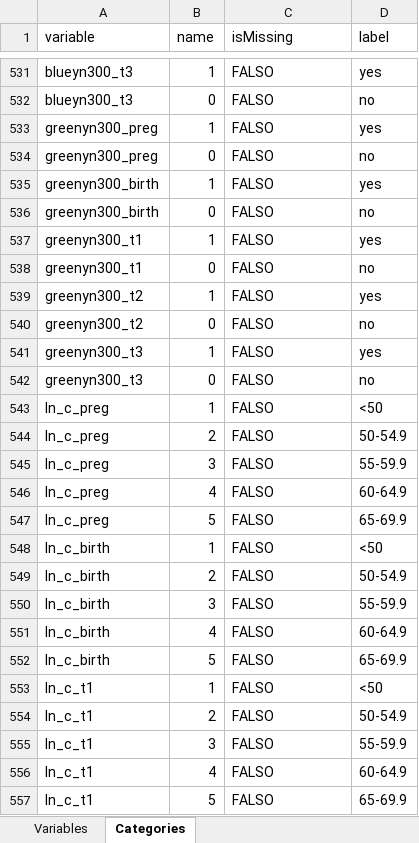
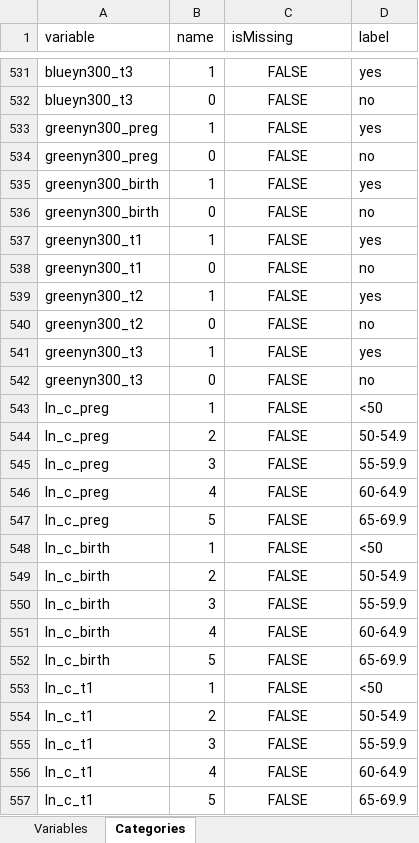
Before and after one commit to lifecycle-project/ds-upload, an Excel workbook: R/data/dictionaries/core/1_1/1_1_non_repeated.xlsx, sheet Categories, drawn as a sheet; only a part is shown, gaps mark what is left out; values as stored, in another font and other column widths than the file's, no borders; the diff covers the shown part only; the diff names each change by its address in the sheet, - before the commit and + after, or states it on an @@ line.

Commit message:
fix(missing): change falso to false

```diff
--- a/R/data/dictionaries/core/1_1/1_1_non_repeated.xlsx (sheet Categories)
+++ b/R/data/dictionaries/core/1_1/1_1_non_repeated.xlsx (sheet Categories)
-C531:C557 (isMissing): FALSO
+C531:C557 (isMissing): FALSE
-C531:C557 alignment: left
+C531:C557 alignment: center
```
Also changed, not shown: 149 edited cells and cell formats elsewhere in this sheet.
